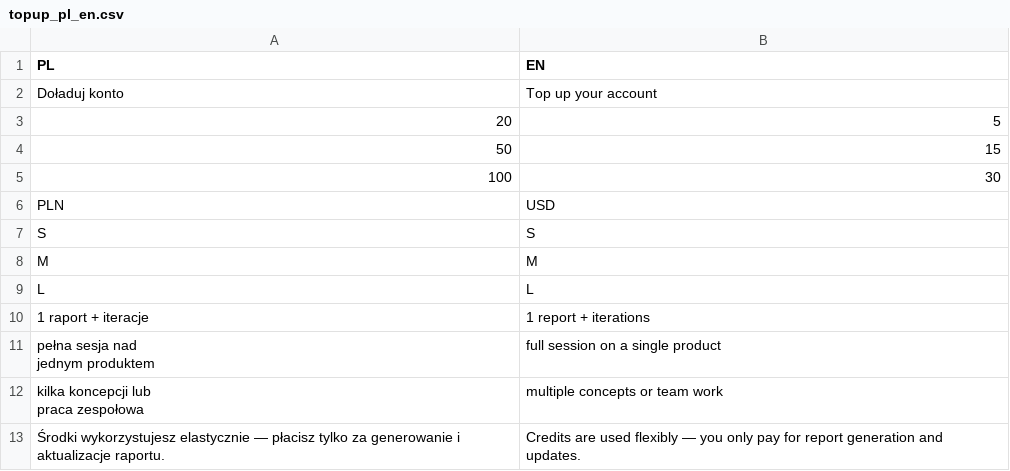
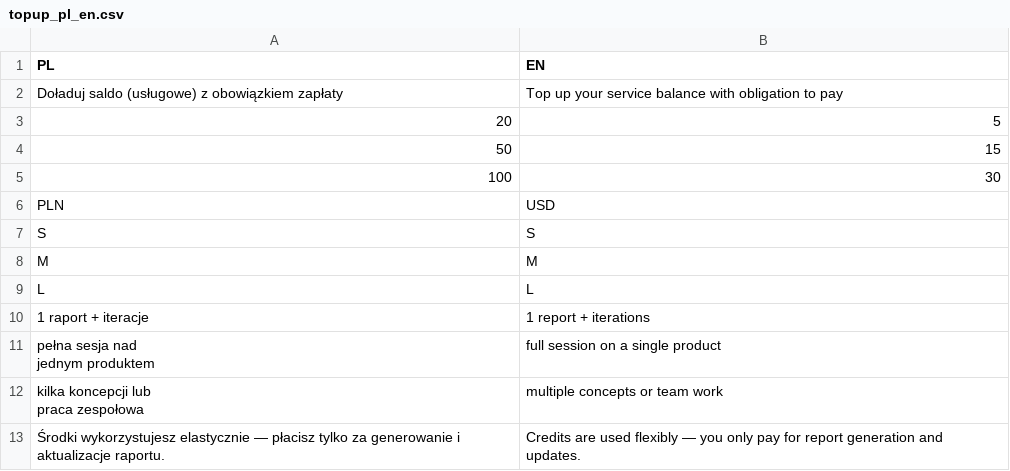
Before and after one commit to arek390/makemyidea-mvp, a CSV file: docs/topup_pl_en.csv, drawn as a sheet.

```diff
--- a/docs/topup_pl_en.csv
+++ b/docs/topup_pl_en.csv
@@ -1,3 +1,3 @@
 PL;EN
-Doładuj konto;Top up your account
+Doładuj saldo (usługowe) z obowiązkiem zapłaty;Top up your service balance with obligation to pay
 20;5
```
Also changed, not shown: 4 other files.
